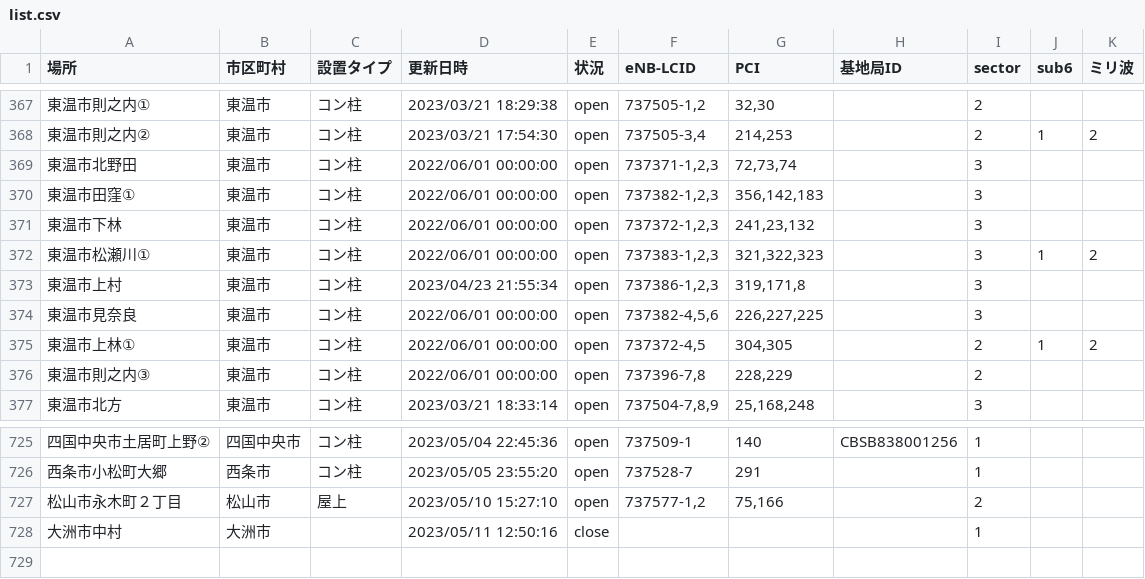
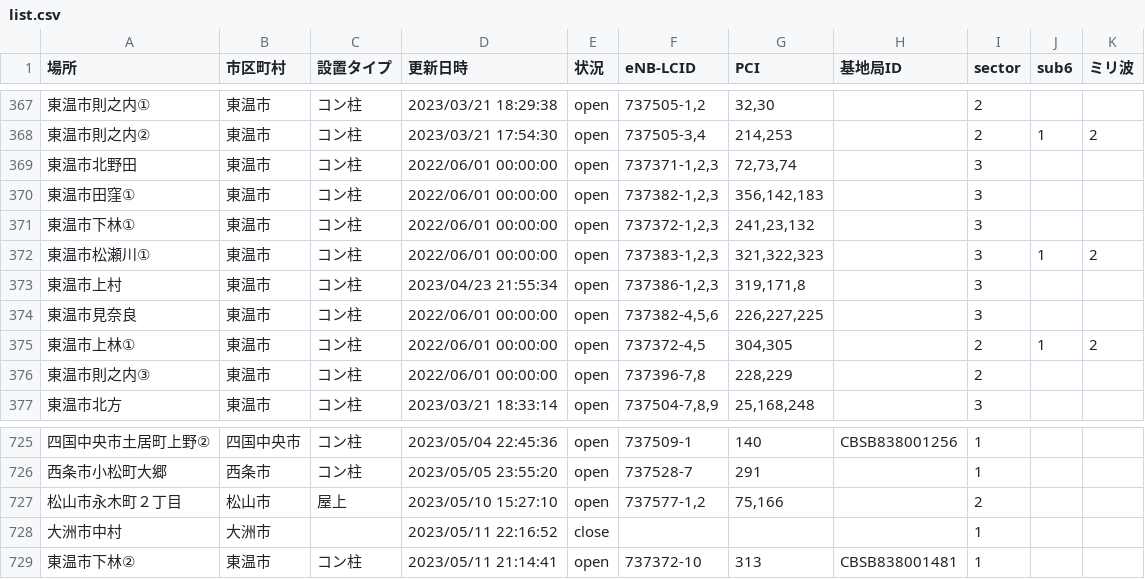
Before and after one commit to raku10ehime/map, a CSV file: list.csv, drawn as a sheet; only a part is shown, gaps mark what is left out.

```diff
--- a/list.csv
+++ b/list.csv
@@ -372,3 +372,3 @@
 東温市田窪①,東温市,コン柱,2022/06/01 00:00:00,open,"737382-1,2,3","356,142,183",,3,,
-東温市下林,東温市,コン柱,2022/06/01 00:00:00,open,"737372-1,2,3","241,23,132",,3,,
+東温市下林①,東温市,コン柱,2022/06/01 00:00:00,open,"737372-1,2,3","241,23,132",,3,,
 東温市松瀬川①,東温市,コン柱,2022/06/01 00:00:00,open,"737383-1,2,3","321,322,323",,3,1,2
@@ -731,2 +731,3 @@
 松山市永木町２丁目,松山市,屋上,2023/05/10 15:27:10,open,"737577-1,2","75,166",,2,,
-大洲市中村,大洲市,,2023/05/11 12:50:16,close,,,,1,,
+大洲市中村,大洲市,,2023/05/11 22:16:52,close,,,,1,,
+東温市下林②,東温市,コン柱,2023/05/11 21:14:41,open,737372-10,313,CBSB838001481,1,,
```
Also changed, not shown: ehime.csv, 2 other files.
